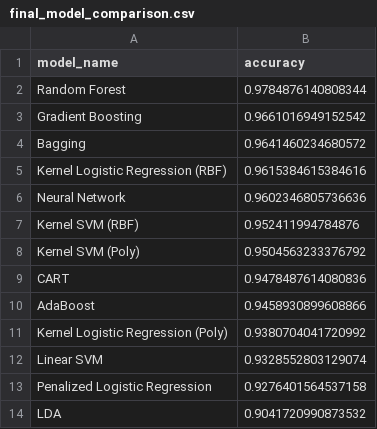
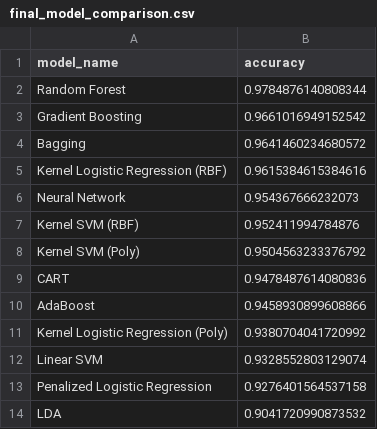
Before and after one commit to EveretteWei/STATS-607-Unit-1-Project, a CSV file: results/tables/final_model_comparison.csv, drawn as a sheet.

```diff
--- a/results/tables/final_model_comparison.csv
+++ b/results/tables/final_model_comparison.csv
@@ -5,3 +5,3 @@ Bagging,0.9641460234680572
 Kernel Logistic Regression (RBF),0.9615384615384616
-Neural Network,0.9602346805736636
+Neural Network,0.954367666232073
 Kernel SVM (RBF),0.952411994784876
```
Also changed, not shown: 4 other files.
